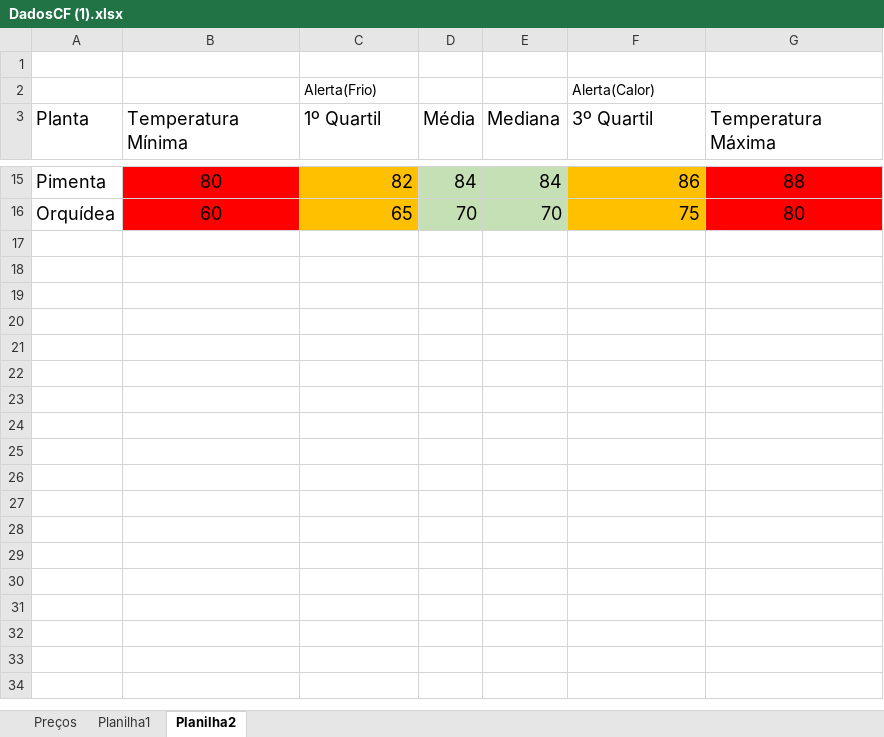
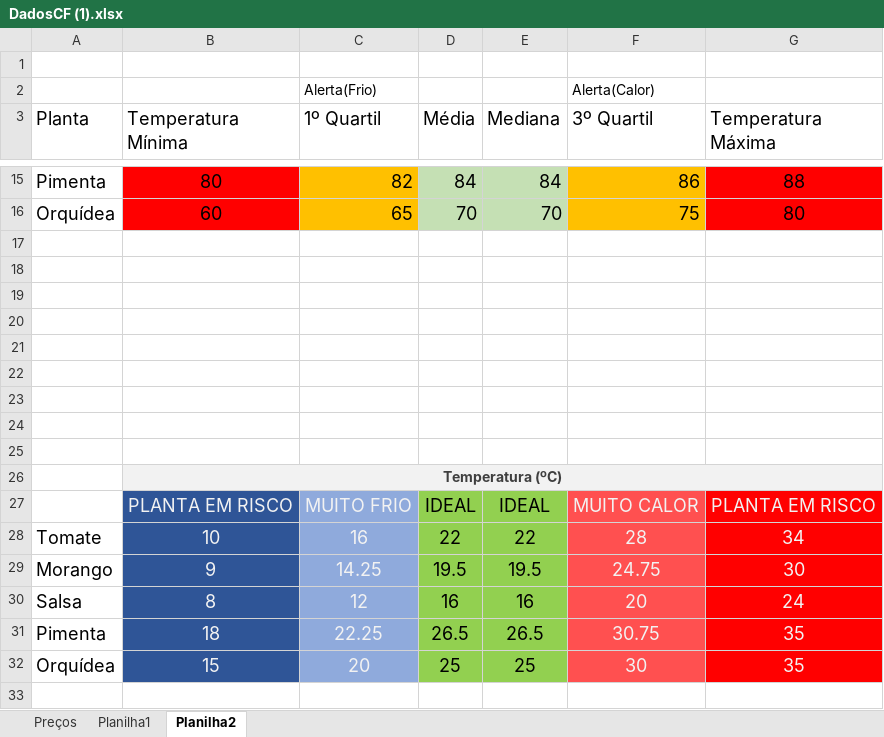
Before and after one commit to carinadidomenico/Plant.ai, an Excel workbook: Levantamento de dados/DadosCF (1).xlsx, sheet Planilha2, drawn as a sheet; only a part is shown, gaps mark what is left out; values as stored, in another font and other column widths than the file's, no borders; conditional formats not drawn; the diff covers the shown part only; the diff names each change by its address in the sheet, - before the commit and + after, or states it on an @@ line.

```diff
--- a/Levantamento de dados/DadosCF (1).xlsx (sheet Planilha2)
+++ b/Levantamento de dados/DadosCF (1).xlsx (sheet Planilha2)
+row 17: (empty)
+row 18: (empty)
+row 19: (empty)
+row 20: (empty)
+row 21: (empty)
+row 22: (empty)
+row 23: (empty)
+row 24: (empty)
+row 25: (empty)
+row 26:  | Temperatura (ºC)
+row 27:  | PLANTA EM RISCO | MUITO FRIO | IDEAL | IDEAL | MUITO CALOR | PLANTA EM RISCO
+row 28: Tomate | 10 | 16 | 22 | 22 | 28 | 34
+row 29: Morango | 9 | 14.25 | 19.5 | 19.5 | 24.75 | 30
+row 30: Salsa | 8 | 12 | 16 | 16 | 20 | 24
+row 31: Pimenta | 18 | 22.25 | 26.5 | 26.5 | 30.75 | 35
+row 32: Orquídea | 15 | 20 | 25 | 25 | 30 | 35
+row 33: (empty)
```
Also changed, not shown: 10 added rows elsewhere in this sheet, 36 other files.
